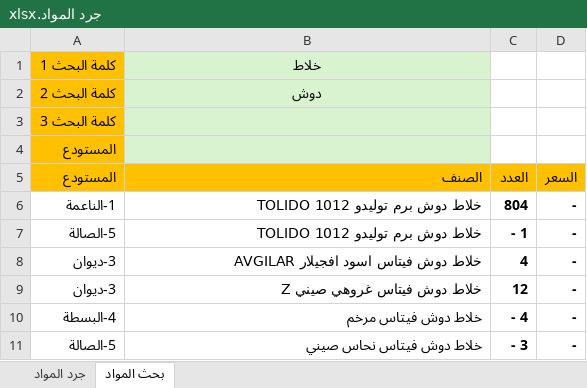
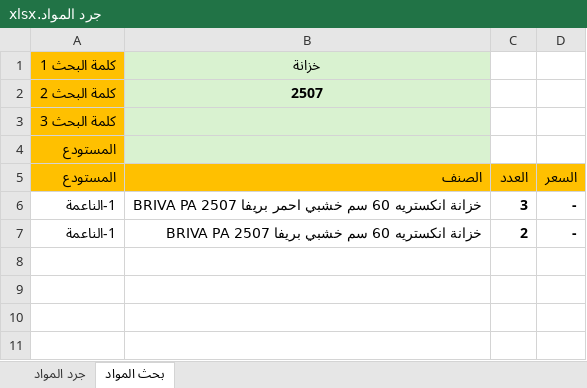
Before and after one commit to dabbousbasta/inventory-search, an Excel workbook: جرد المواد.xlsx, sheet بحث المواد, drawn as a sheet; values as stored, in another font and other column widths than the file's, no borders; conditional formats not drawn; removed rows and columns are numbered as before the commit, all else as after; the diff names each change by its address in the sheet, - before the commit and + after, or states it on an @@ line.

```diff
--- a/جرد المواد.xlsx (sheet بحث المواد)
+++ b/جرد المواد.xlsx (sheet بحث المواد)
-B1 (الصنف): خلاط
+B1 (الصنف): خزانة
-B2 (الصنف): دوش
+B2 (الصنف): 2507
+row 6: 1-الناعمة | خزانة انكستريه 60 سم خشبي احمر بريفا BRIVA PA 2507 | 3 | -
-B7 (الصنف): خلاط دوش برم توليدو TOLIDO 1012
+B7 (الصنف): خزانة انكستريه 60 سم خشبي بريفا BRIVA PA 2507
-C7 (العدد): 804
+C7 (العدد): 2
-row 7: 5-الصالة | خلاط دوش برم توليدو TOLIDO 1012 | - 1 | -
-row 8: 3-ديوان | خلاط دوش فيتاس اسود افجيلار AVGILAR | 4 | -
-row 9: 3-ديوان | خلاط دوش فيتاس غروهي صيني Z | 12 | -
-row 10: 4-البسطة | خلاط دوش فيتاس مرخم | - 4 | -
-row 11: 5-الصالة | خلاط دوش فيتاس نحاس صيني | - 3 | -
```
Also changed, not shown: sheet جرد المواد, formulas that keep their value.
